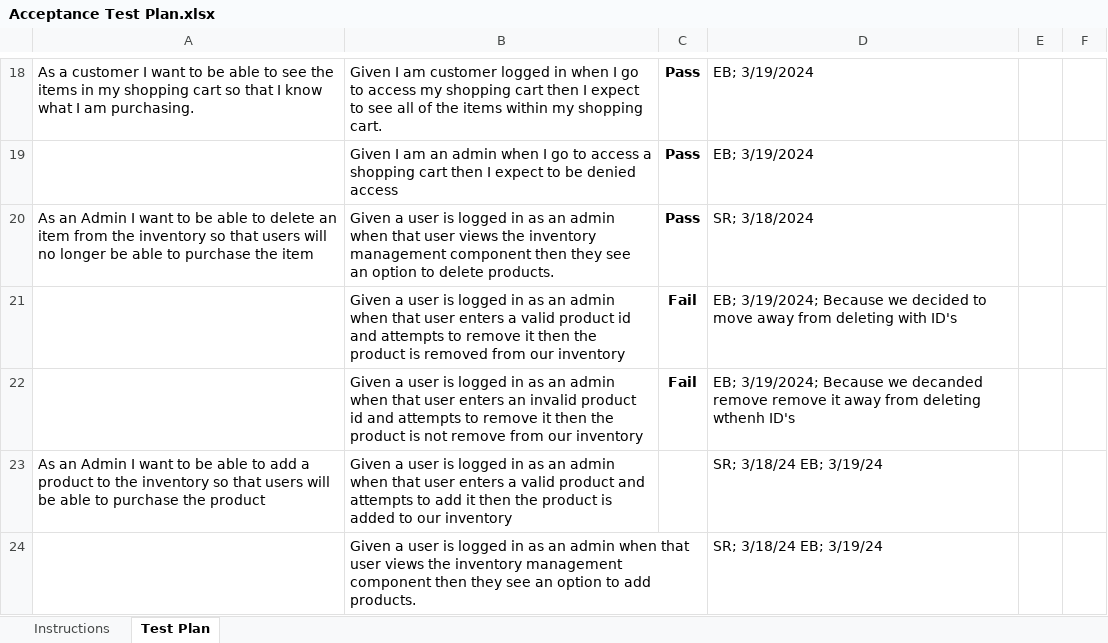
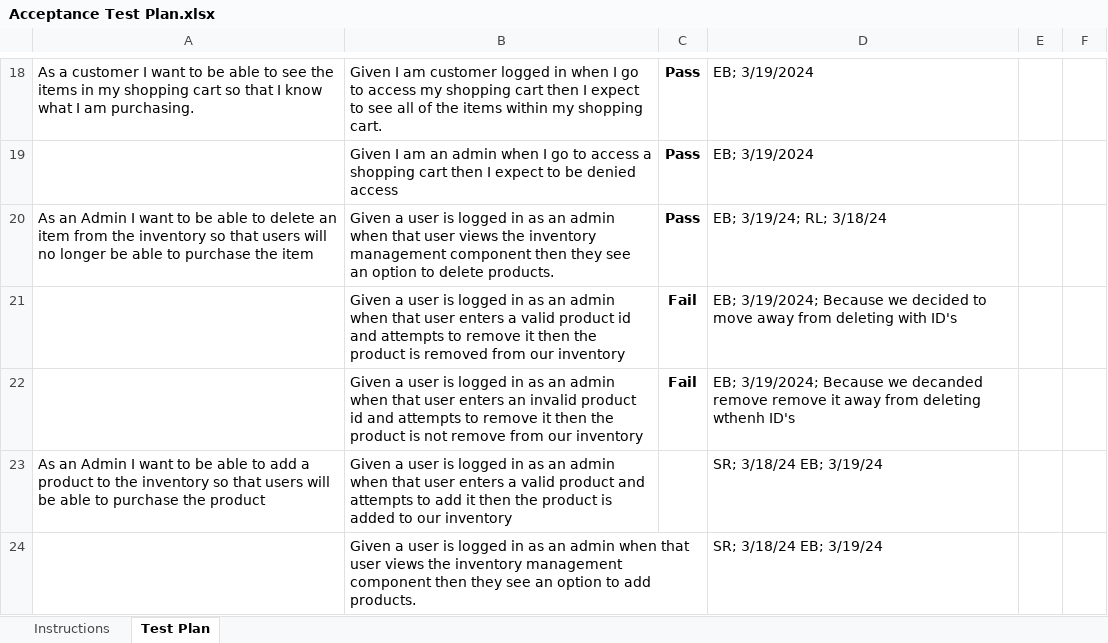
Before and after one commit to alexcarron/rock-estore, an Excel workbook: etc/Acceptance Test Plan.xlsx, sheet Test Plan, drawn as a sheet; only a part is shown, gaps mark what is left out; values as stored, in another font and other column widths than the file's, no borders; conditional formats not drawn; the diff names each change by its address in the sheet, - before the commit and + after, or states it on an @@ line.

Commit message:
added ryan to list of reviewer on what he reviewed

```diff
--- a/etc/Acceptance Test Plan.xlsx (sheet Test Plan)
+++ b/etc/Acceptance Test Plan.xlsx (sheet Test Plan)
-D20: SR; 3/18/2024
+D20: EB; 3/19/24; RL; 3/18/24
```
